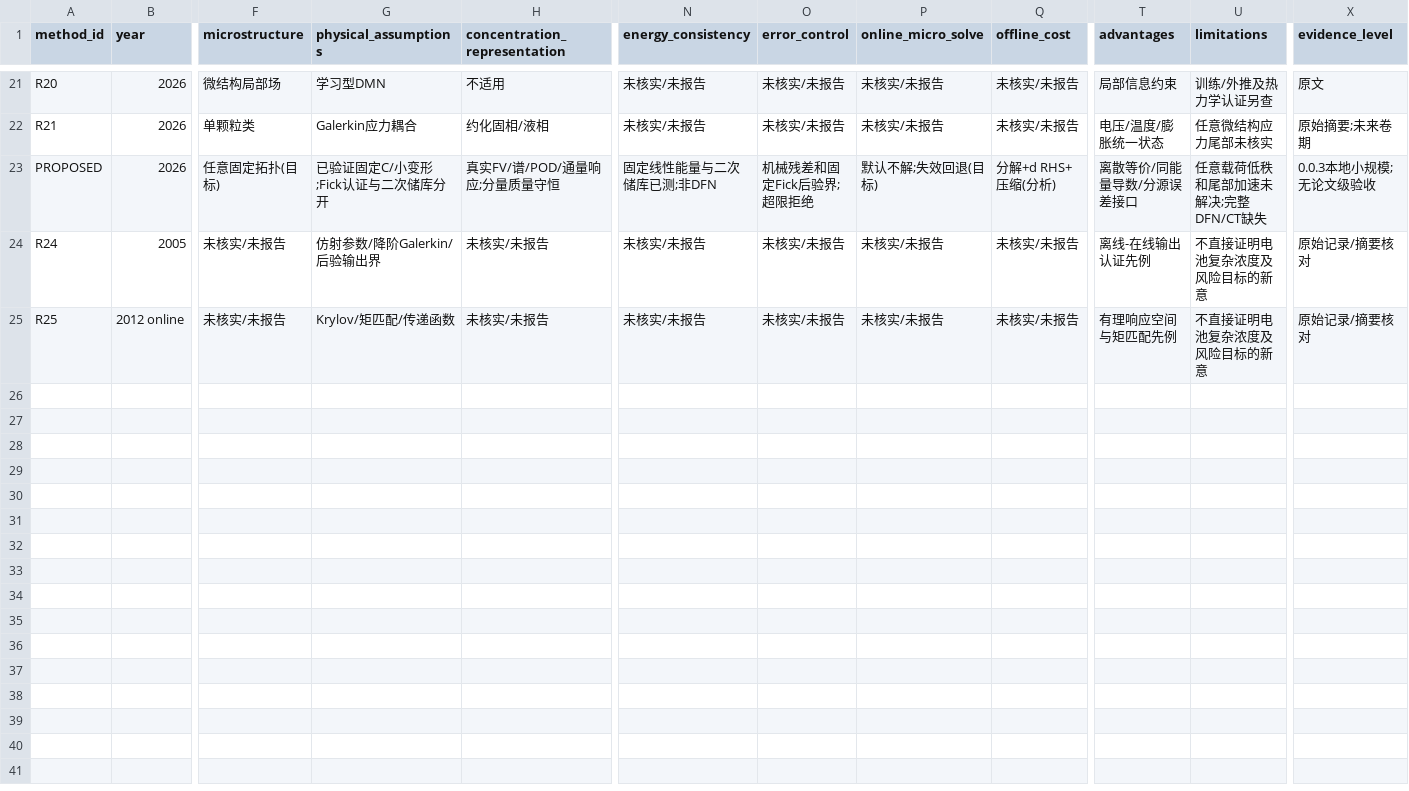
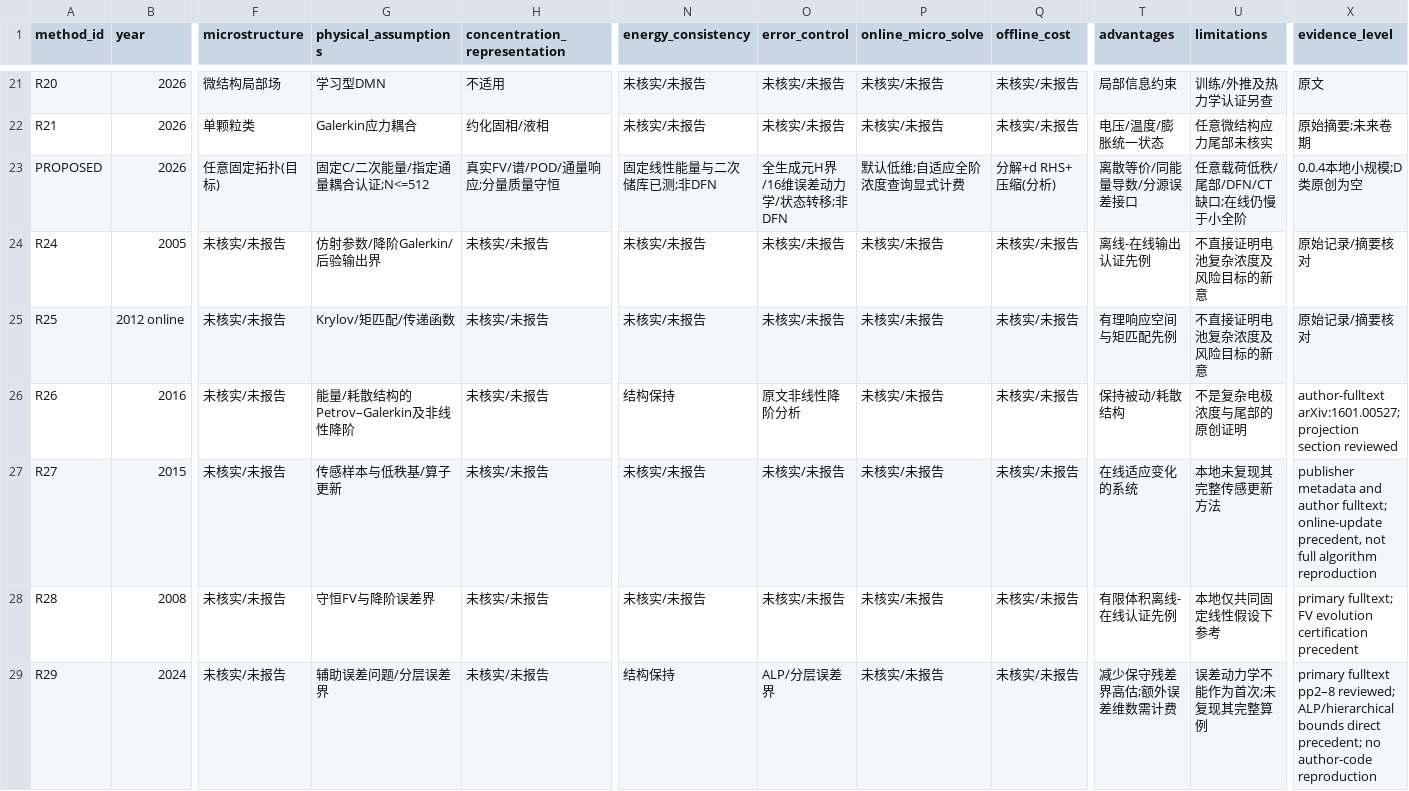
Before and after one commit to Zephyrainzjl/MORQEX, a TSV file: literature/capabilities.tsv, drawn as a sheet; only a part is shown, gaps mark what is left out; rows hold the shown columns only; the diff names each change by its address in the sheet, - before the commit and + after, or states it on an @@ line.

Commit message:
Certify quadratic coupled adaptivity with signed error dynamics

```diff
--- a/literature/capabilities.tsv
+++ b/literature/capabilities.tsv
-G23 (physical_assumptions): 已验证固定C/小变形;Fick认证与二次储库分开
+G23 (physical_assumptions): 固定C/二次能量/指定通量耦合认证;N<=512
-O23 (error_control): 机械残差和固定Fick后验界;超限拒绝
+O23 (error_control): 全生成元H界/16维误差动力学/状态转移;非DFN
-P23 (online_micro_solve): 默认不解;失效回退(目标)
+P23 (online_micro_solve): 默认低维;自适应全阶浓度查询显式计费
-U23 (limitations): 任意载荷低秩和尾部加速未解决;完整DFN/CT缺失
+U23 (limitations): 任意载荷低秩/尾部/DFN/CT缺口;在线仍慢于小全阶
-X23 (evidence_level): 0.0.3本地小规模;无论文级验收
+X23 (evidence_level): 0.0.4本地小规模;D类原创为空
+row 26: R26 | 2016 | 未核实/未报告 | 能量/耗散结构的Petrov–Galerkin及非线性降阶 | 未核实/未报告 | 结构保持 | 原文非线性降阶分析 | 未核实/未报告 | 未核实/未报告 | 保持被动/耗散结构 | 不是复杂电极浓度与尾部的原创证明 | author-fulltext arXiv:1601.00527; projection section reviewed
+row 27: R27 | 2015 | 未核实/未报告 | 传感样本与低秩基/算子更新 | 未核实/未报告 | 未核实/未报告 | 未核实/未报告 | 未核实/未报告 | 未核实/未报告 | 在线适应变化的系统 | 本地未复现其完整传感更新方法 | publisher metadata and author fulltext; online-update precedent, not full algorithm reproduction
+row 28: R28 | 2008 | 未核实/未报告 | 守恒FV与降阶误差界 | 未核实/未报告 | 未核实/未报告 | 未核实/未报告 | 未核实/未报告 | 未核实/未报告 | 有限体积离线-在线认证先例 | 本地仅共同固定线性假设下参考 | primary fulltext; FV evolution certification precedent
+row 29: R29 | 2024 | 未核实/未报告 | 辅助误差问题/分层误差界 | 未核实/未报告 | 结构保持 | ALP/分层误差界 | 未核实/未报告 | 未核实/未报告 | 减少保守残差界高估;额外误差维数需计费 | 误差动力学不能作为首次;未复现其完整算例 | primary fulltext pp2–8 reviewed; ALP/hierarchical bounds direct precedent; no author-code reproduction
```
Also changed, not shown: literature/references.tsv, 26 other files.
